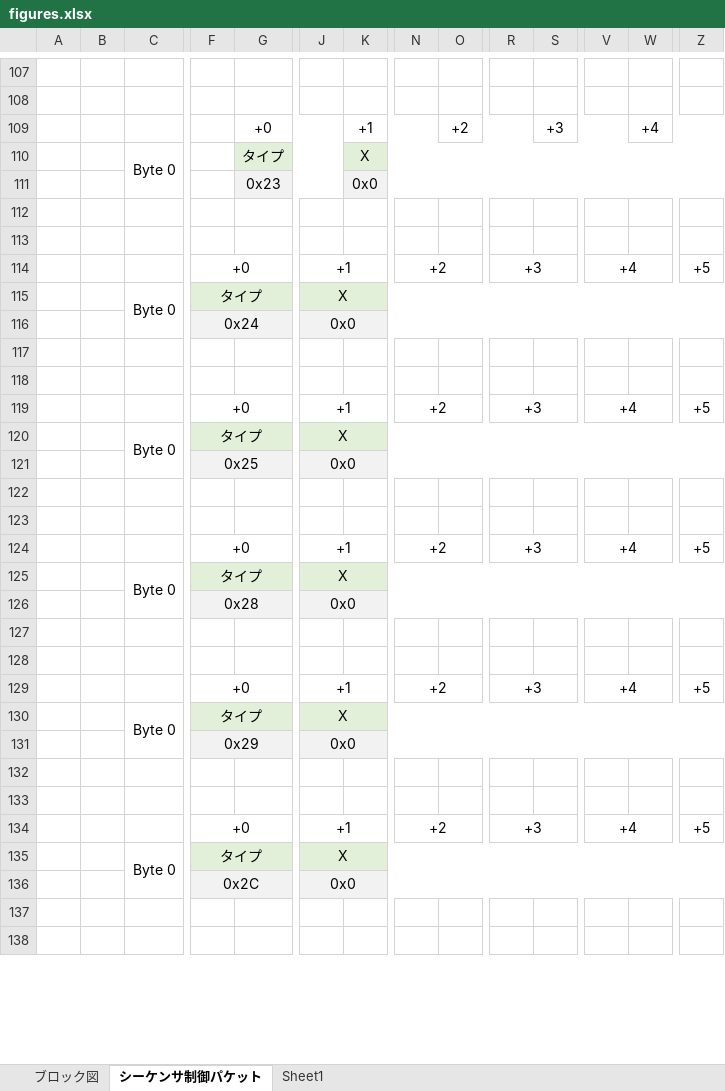
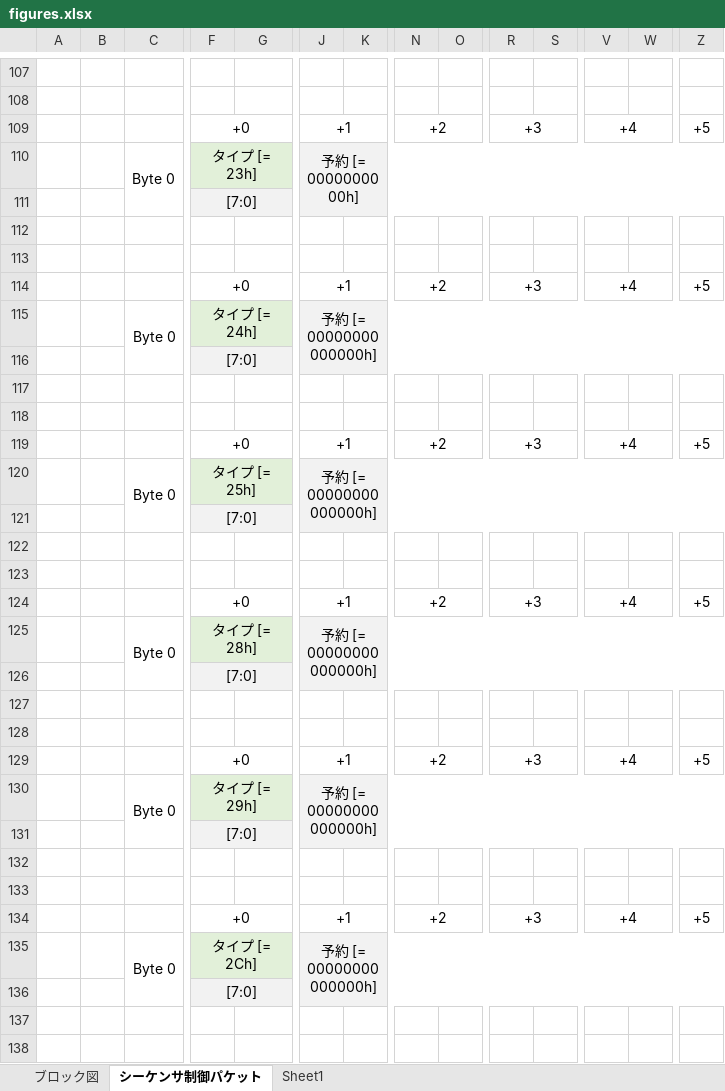
Before and after one commit to e-trees/e7awg_sw, an Excel workbook: manuals/sequencer_figures/figures.xlsx, sheet シーケンサ制御パケット, drawn as a sheet; only a part is shown, gaps mark what is left out; values as stored, in another font and other column widths than the file's, no borders; charts and pictures not drawn; removed rows and columns are numbered as before the commit, all else as after; rows hold the shown columns only; the diff covers the shown part only; the diff names each change by its address in the sheet, - before the commit and + after, or states it on an @@ line.

Commit message:
update manuals

```diff
--- a/manuals/sequencer_figures/figures.xlsx (sheet シーケンサ制御パケット)
+++ b/manuals/sequencer_figures/figures.xlsx (sheet シーケンサ制御パケット)
-row 109:  |  |  |  | +0 |  | +1 |  | +2 |  | +3 |  | +4
-row 110:  |  | Byte 0 |  | タイプ |  | X
-row 111:  |  |  |  | 0x23 |  | 0x0
+row 109:  |  |  | +0 |  | +1 |  | +2 |  | +3 |  | +4 |  | +5
+row 110:  |  | Byte 0 | タイプ [= 23h] |  | 予約 [= 0000000000h]
+row 111:  |  |  | [7:0]
-row 115:  |  | Byte 0 | タイプ |  | X
-row 116:  |  |  | 0x24 |  | 0x0
+row 115:  |  | Byte 0 | タイプ [= 24h] |  | 予約 [= 00000000000000h]
+row 116:  |  |  | [7:0]
-row 120:  |  | Byte 0 | タイプ |  | X
-row 121:  |  |  | 0x25 |  | 0x0
+row 120:  |  | Byte 0 | タイプ [= 25h] |  | 予約 [= 00000000000000h]
+row 121:  |  |  | [7:0]
-row 125:  |  | Byte 0 | タイプ |  | X
-row 126:  |  |  | 0x28 |  | 0x0
+row 125:  |  | Byte 0 | タイプ [= 28h] |  | 予約 [= 00000000000000h]
+row 126:  |  |  | [7:0]
-row 130:  |  | Byte 0 | タイプ |  | X
-row 131:  |  |  | 0x29 |  | 0x0
+row 130:  |  | Byte 0 | タイプ [= 29h] |  | 予約 [= 00000000000000h]
+row 131:  |  |  | [7:0]
-row 135:  |  | Byte 0 | タイプ |  | X
-row 136:  |  |  | 0x2C |  | 0x0
+row 135:  |  | Byte 0 | タイプ [= 2Ch] |  | 予約 [= 00000000000000h]
+row 136:  |  |  | [7:0]
```
Also changed, not shown: 7 added rows, 7 removed rows, 11 edited cells, cell formats and merged cells elsewhere in this sheet, 12 other files.
